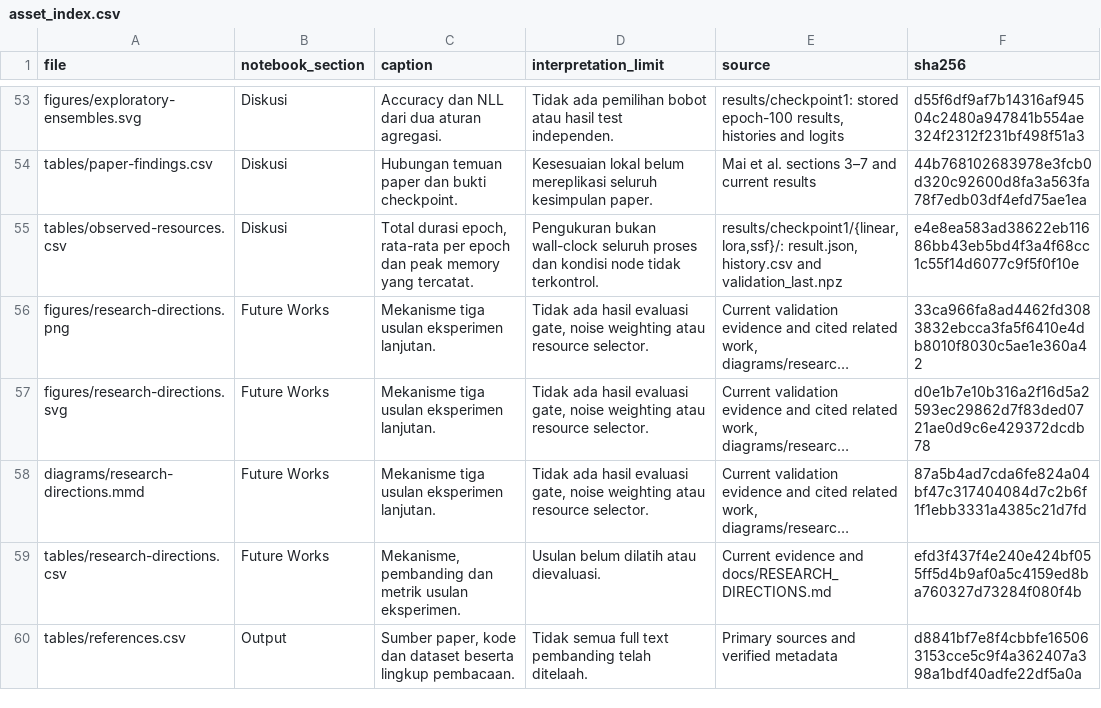
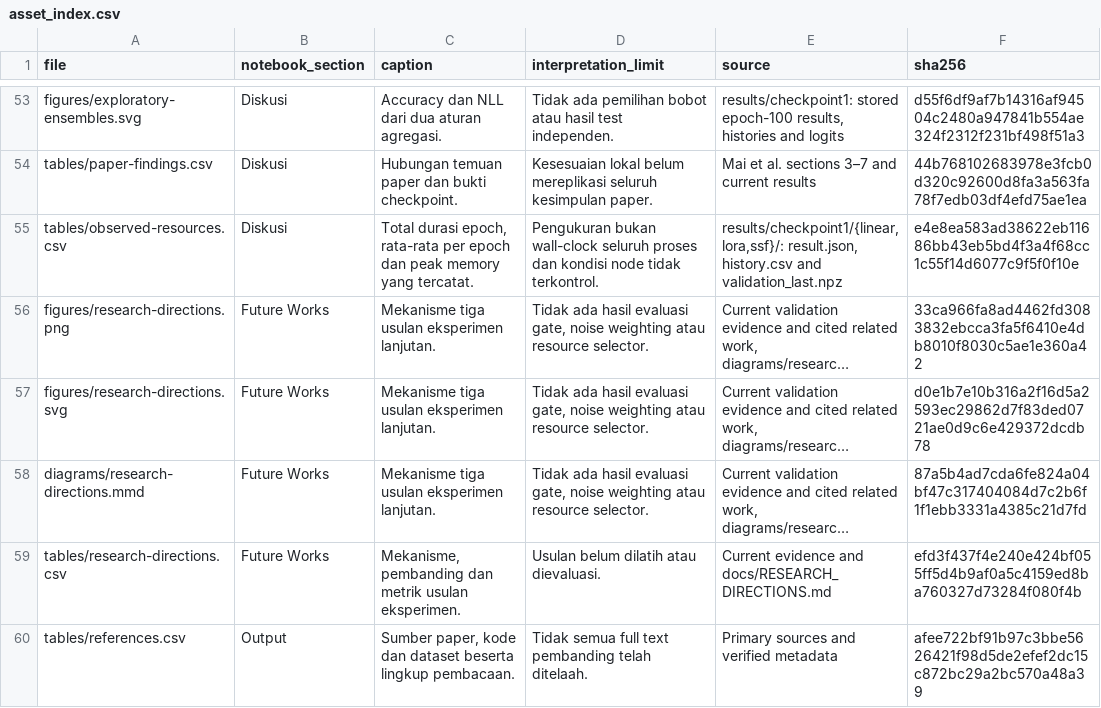
Before and after one commit to alifnw/peft-vision-flowers102, a CSV file: assets/checkpoint1/asset_index.csv, drawn as a sheet; only a part is shown, gaps mark what is left out; long unchanged cells end in …; the diff names each change by its address in the sheet, - before the commit and + after, or states it on an @@ line.

```diff
--- a/assets/checkpoint1/asset_index.csv
+++ b/assets/checkpoint1/asset_index.csv
-F60 (sha256): d8841bf7e8f4cbbfe165063153cce5c9f4a362407a398a1bdf40adfe22df5a0a
+F60 (sha256): afee722bf91b97c3bbe5626421f98d5de2efef2dc15c872bc29a2bc570a48a39
```
Also changed, not shown: assets/checkpoint1/tables/references.csv, 5 other files.
